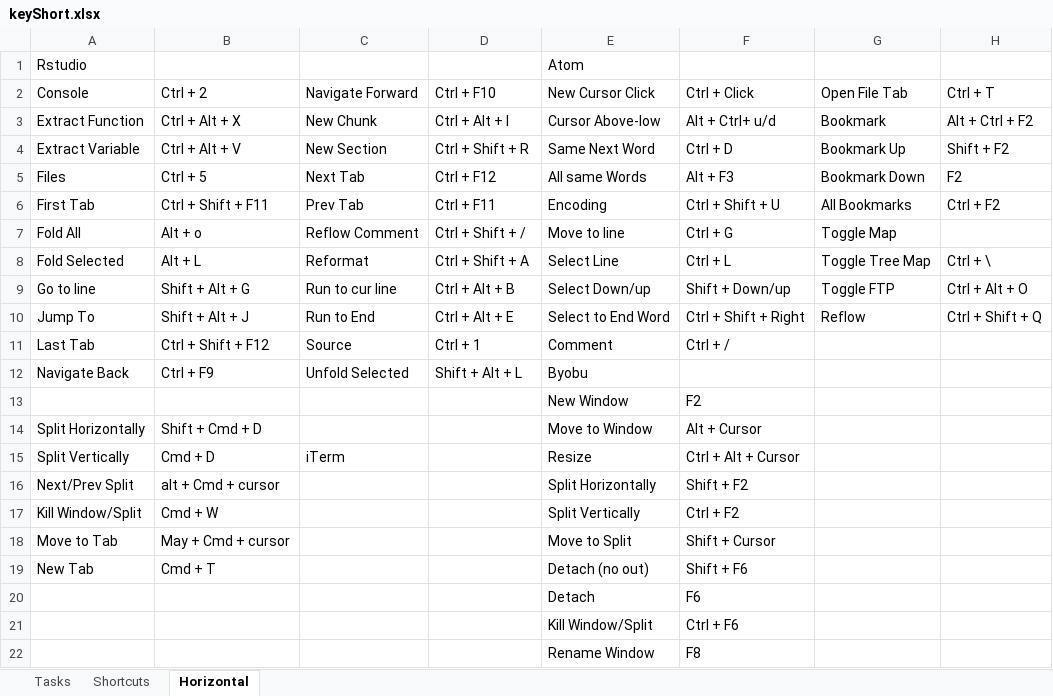
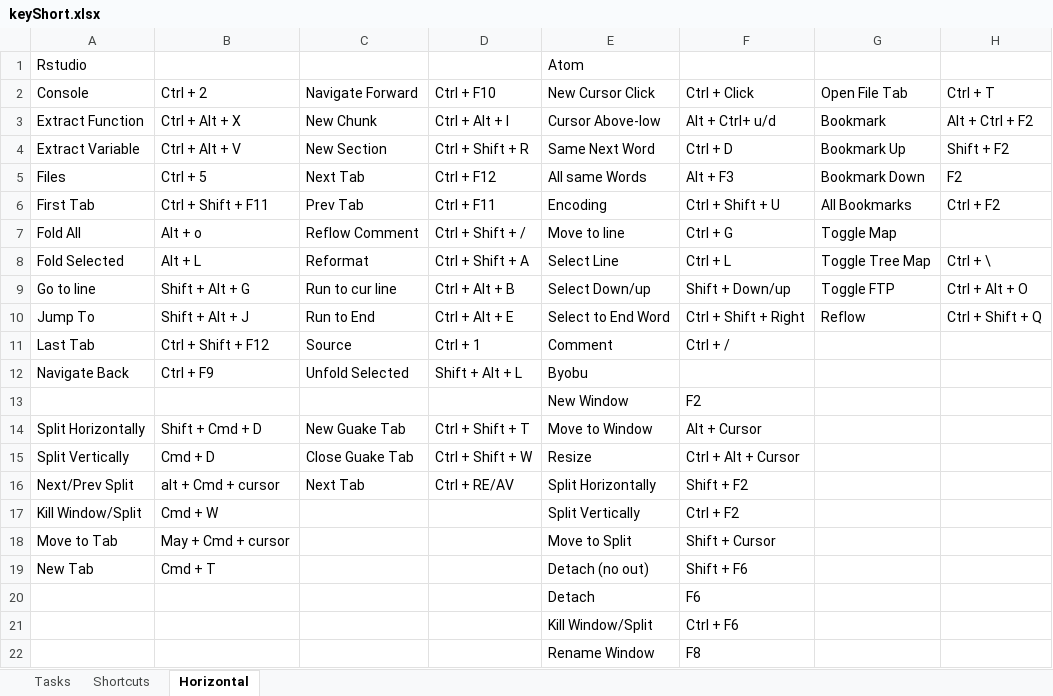
Before and after one commit to verajosemanuel/shortcuts, an Excel workbook: keyShort.xlsx, sheet Horizontal, drawn as a sheet; values as stored, in another font and other column widths than the file's, no cell formats; the diff names each change by its address in the sheet, - before the commit and + after, or states it on an @@ line.

Commit message:
guake

```diff
--- a/keyShort.xlsx (sheet Horizontal)
+++ b/keyShort.xlsx (sheet Horizontal)
-C14 (Navigate Forward): (empty)
+C14 (Navigate Forward): New Guake Tab
-D14 (Ctrl + F10): (empty)
+D14 (Ctrl + F10): Ctrl + Shift + T
-C15 (Navigate Forward): iTerm
+C15 (Navigate Forward): Close Guake Tab
-D15 (Ctrl + F10): (empty)
+D15 (Ctrl + F10): Ctrl + Shift + W
-C16 (Navigate Forward): (empty)
+C16 (Navigate Forward): Next Tab
-D16 (Ctrl + F10): (empty)
+D16 (Ctrl + F10): Ctrl + RE/AV
```
Also changed, not shown: sheet Tasks, sheet Shortcuts, cell formats.
